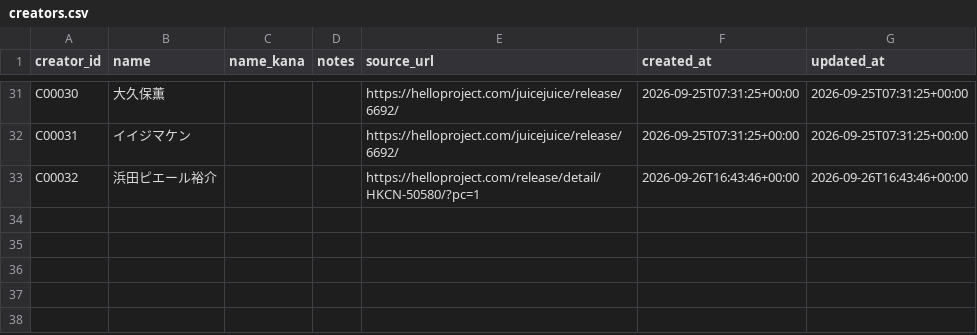
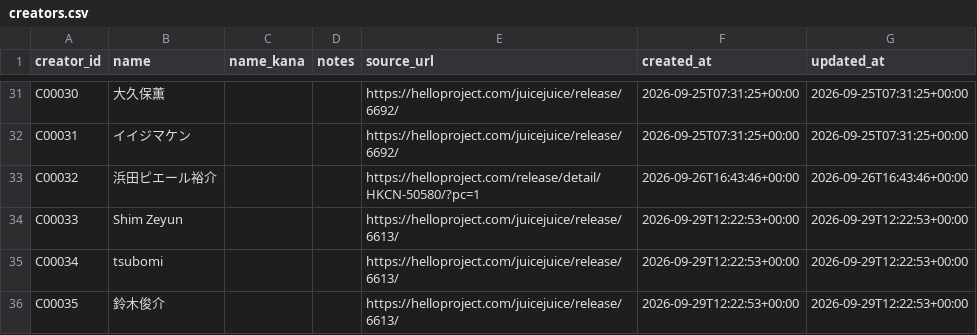
Before and after one commit to YutoSuga/helloproject-song-data, a CSV file: data/creators.csv, drawn as a sheet; only a part is shown, gaps mark what is left out.

```diff
--- a/data/creators.csv
+++ b/data/creators.csv
@@ -33 +33,4 @@ C00031,イイジマケン,,,https://helloproject.com/juicejuice/release/6692/,20
 C00032,浜田ピエール裕介,,,https://helloproject.com/release/detail/HKCN-50580/?pc=1,2026-09-26T16:43:46+00:00,2026-09-26T16:43:46+00:00
+C00033,Shim Zeyun,,,https://helloproject.com/juicejuice/release/6613/,2026-09-29T12:22:53+00:00,2026-09-29T12:22:53+00:00
+C00034,tsubomi,,,https://helloproject.com/juicejuice/release/6613/,2026-09-29T12:22:53+00:00,2026-09-29T12:22:53+00:00
+C00035,鈴木俊介,,,https://helloproject.com/juicejuice/release/6613/,2026-09-29T12:22:53+00:00,2026-09-29T12:22:53+00:00
```
Also changed, not shown: data/release_tracks.csv, data/releases.csv, 3 other files.
